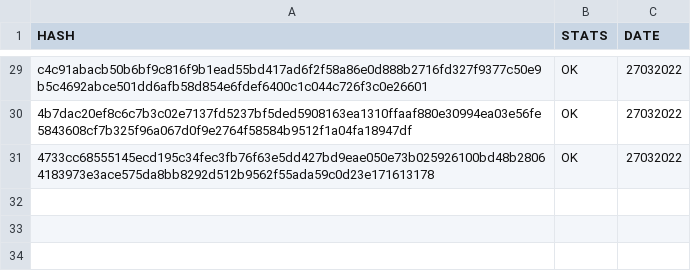
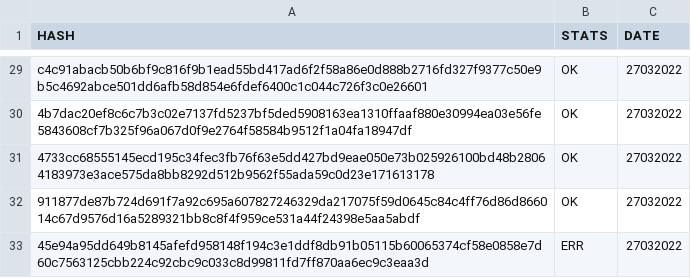
Before and after one commit to saramentr/myCheckBuild, a CSV file: checkBuildQL.csv, drawn as a sheet; only a part is shown, gaps mark what is left out; the diff names each change by its address in the sheet, - before the commit and + after, or states it on an @@ line.

```diff
--- a/checkBuildQL.csv
+++ b/checkBuildQL.csv
+row 32: 911877de87b724d691f7a92c695a607827246329da217075f59d0645c84c4ff76d86d866014c67d9576d16a5289321bb8c8f4f959ce531a44f24398e5aa5abdf | OK | 27032022
+row 33: 45e94a95dd649b8145afefd958148f194c3e1ddf8db91b05115b60065374cf58e0858e7d60c7563125cbb224c92cbc9c033c8d99811fd7ff870aa6ec9c3eaa3d | ERR | 27032022
```
Also changed, not shown: 1 other file.
